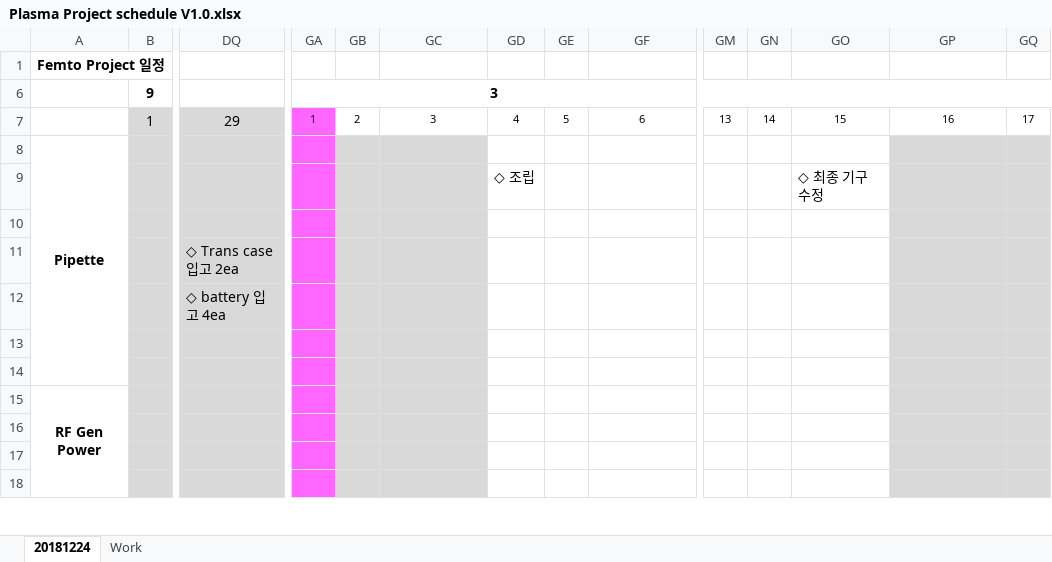
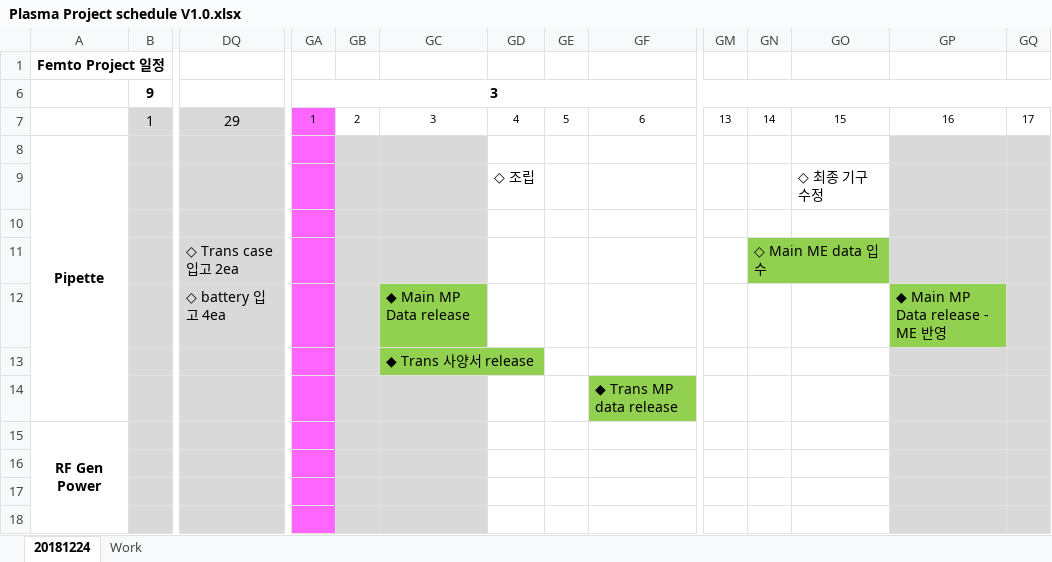
Before and after one commit to ArvidJoung/Plasma_Generator, an Excel workbook: Plasma Project schedule V1.0.xlsx, sheet 20181224, drawn as a sheet; only a part is shown, gaps mark what is left out; values as stored, in another font and other column widths than the file's, no borders; charts and pictures not drawn; removed rows and columns are numbered as before the commit, all else as after; rows hold the shown columns only; the diff names each change by its address in the sheet, - before the commit and + after, or states it on an @@ line.

```diff
--- a/Plasma Project schedule V1.0.xlsx (sheet 20181224)
+++ b/Plasma Project schedule V1.0.xlsx (sheet 20181224)
-GN11: (empty)
+GN11: ◇ Main ME data 입수
-GN11 fill: none
+GN11 fill: #92D050
-row 12:  |  | ◇ battery 입고 4ea
-row 12: (empty)
+row 12:  |  | ◇ battery 입고 4ea |  |  | ◆ Main MP Data release |  |  |  |  |  |  | ◆ Main MP Data release - ME 반영
-GC12:GC13 fill: #D9D9D9
+GC12:GC13 fill: #92D050
-GP12 fill: #D9D9D9
+GP12 fill: #92D050
-GC13: (empty)
+GC13: ◆ Trans 사양서 release
+row 14:  |  |  |  |  |  |  |  | ◆ Trans MP data release
```
Also changed, not shown: sheet Work, 0_MP2 Data/Pipette Change list MP2.xlsx, 39 other files.
